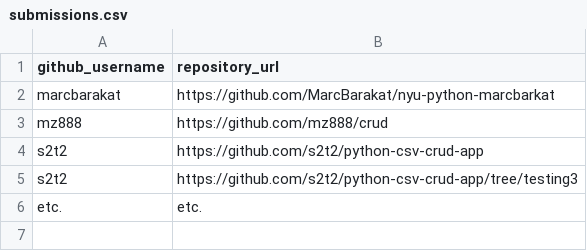
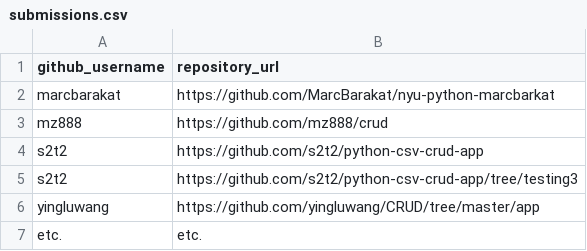
Before and after one commit to prof-rossetti/nyu-info-2335-201706, a CSV file: projects/crud-app/submissions.csv, drawn as a sheet.

Commit message:
Update submissions.csv
Update CRUD app

```diff
--- a/projects/crud-app/submissions.csv
+++ b/projects/crud-app/submissions.csv
@@ -5,2 +5,3 @@ s2t2, https://github.com/s2t2/python-csv-crud-app
 s2t2, https://github.com/s2t2/python-csv-crud-app/tree/testing3
+yingluwang, https://github.com/yingluwang/CRUD/tree/master/app
 etc., etc.
```
